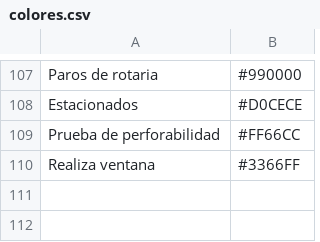
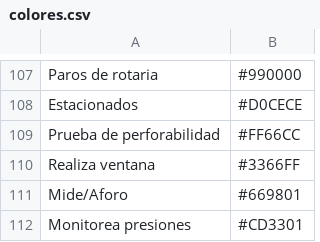
Before and after one commit to h8050/taller, a CSV file: colores.csv, drawn as a sheet; only a part is shown, gaps mark what is left out.

Commit message:
Update colores.csv
colores añadidos mide/aforo y monitorea presiones

```diff
--- a/colores.csv
+++ b/colores.csv
@@ -110 +110,3 @@ Prueba de perforabilidad,#FF66CC
 Realiza ventana,#3366FF
+Mide/Aforo,#669801
+Monitorea presiones,#CD3301
```
